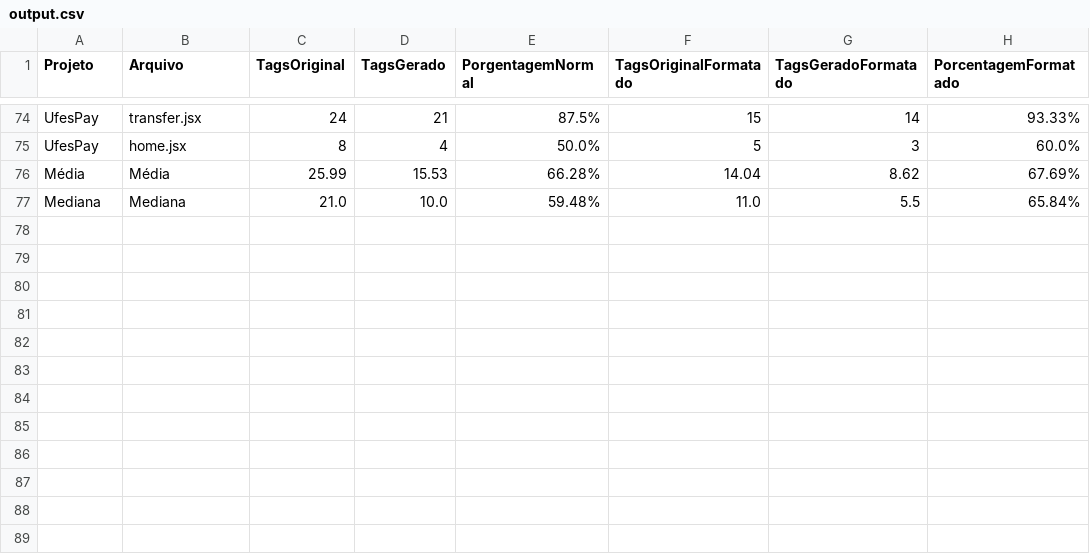
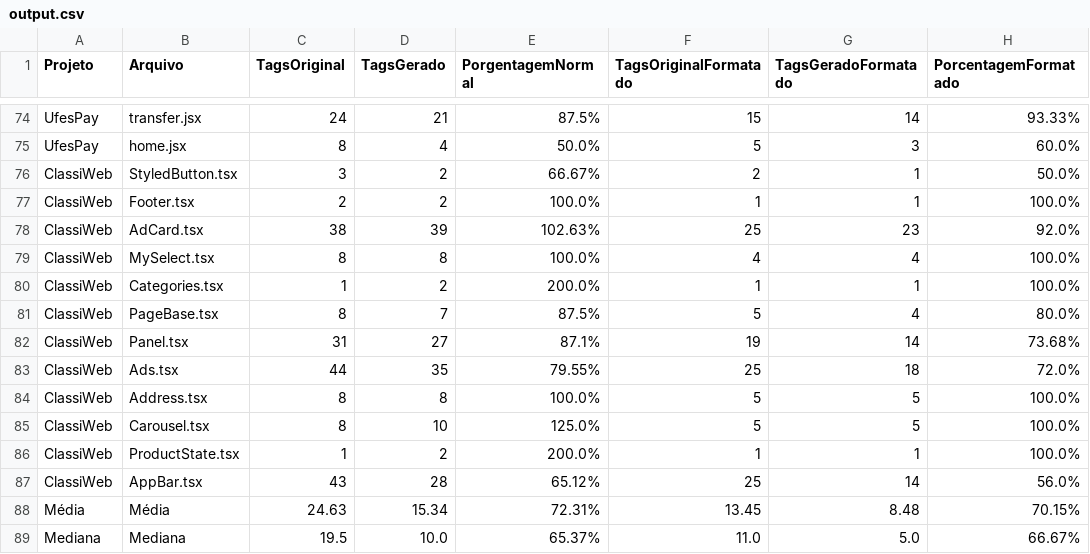
Before and after one commit to pedrohbh/Validacao-Mestrado-Automatizador, a CSV file: output.csv, drawn as a sheet; only a part is shown, gaps mark what is left out.

Commit message:
Primeira Adição do ClassiWeb

```diff
--- a/output.csv
+++ b/output.csv
@@ -75,3 +75,15 @@ UfesPay,transfer.jsx,24,21,87.5%,15,14,93.33%
 UfesPay,home.jsx,8,4,50.0%,5,3,60.0%
-Média,Média,25.99,15.53,66.28%,14.04,8.62,67.69%
-Mediana,Mediana,21.0,10.0,59.48%,11.0,5.5,65.84%
+ClassiWeb,StyledButton.tsx,3,2,66.67%,2,1,50.0%
+ClassiWeb,Footer.tsx,2,2,100.0%,1,1,100.0%
+ClassiWeb,AdCard.tsx,38,39,102.63%,25,23,92.0%
+ClassiWeb,MySelect.tsx,8,8,100.0%,4,4,100.0%
+ClassiWeb,Categories.tsx,1,2,200.0%,1,1,100.0%
+ClassiWeb,PageBase.tsx,8,7,87.5%,5,4,80.0%
+ClassiWeb,Panel.tsx,31,27,87.1%,19,14,73.68%
+ClassiWeb,Ads.tsx,44,35,79.55%,25,18,72.0%
+ClassiWeb,Address.tsx,8,8,100.0%,5,5,100.0%
+ClassiWeb,Carousel.tsx,8,10,125.0%,5,5,100.0%
+ClassiWeb,ProductState.tsx,1,2,200.0%,1,1,100.0%
+ClassiWeb,AppBar.tsx,43,28,65.12%,25,14,56.0%
+Média,Média,24.63,15.34,72.31%,13.45,8.48,70.15%
+Mediana,Mediana,19.5,10.0,65.37%,11.0,5.0,66.67%
```
Also changed, not shown: 1 other file.
